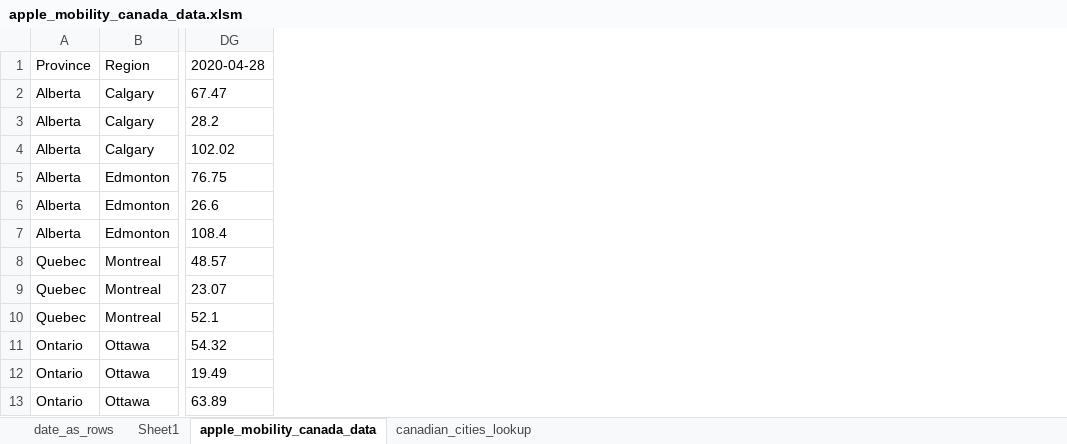
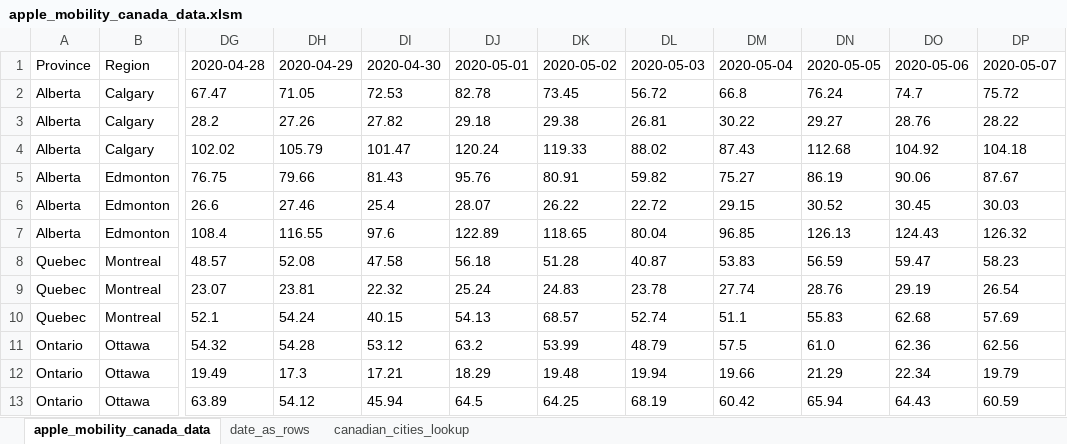
Before and after one commit to sitrucp/covid_canada_mobility_apple, an Excel workbook: apple_mobility_canada_data.xlsm, sheet apple_mobility_canada_data, drawn as a sheet; only a part is shown, gaps mark what is left out; values as stored, in another font and other column widths than the file's, no borders; table styles not drawn; the diff names each change by its address in the sheet, - before the commit and + after, or states it on an @@ line.

```diff
--- a/apple_mobility_canada_data.xlsm (sheet apple_mobility_canada_data)
+++ b/apple_mobility_canada_data.xlsm (sheet apple_mobility_canada_data)
-sheet tab: Sheet1
@@ sheet tab order changed: apple_mobility_canada_data | date_as_rows | canadian_cities_lookup @@
+column DH, rows 1-13: 2020-04-29 | 71.05 | 27.26 | 105.79 | 79.66 | 27.46 | 116.55 | 52.08 | 23.81 | 54.24 | 54.28 | 17.3 | 54.12
+column DI, rows 1-13: 2020-04-30 | 72.53 | 27.82 | 101.47 | 81.43 | 25.4 | 97.6 | 47.58 | 22.32 | 40.15 | 53.12 | 17.21 | 45.94
+column DJ, rows 1-13: 2020-05-01 | 82.78 | 29.18 | 120.24 | 95.76 | 28.07 | 122.89 | 56.18 | 25.24 | 54.13 | 63.2 | 18.29 | 64.5
+column DK, rows 1-13: 2020-05-02 | 73.45 | 29.38 | 119.33 | 80.91 | 26.22 | 118.65 | 51.28 | 24.83 | 68.57 | 53.99 | 19.48 | 64.25
+column DL, rows 1-13: 2020-05-03 | 56.72 | 26.81 | 88.02 | 59.82 | 22.72 | 80.04 | 40.87 | 23.78 | 52.74 | 48.79 | 19.94 | 68.19
+column DM, rows 1-13: 2020-05-04 | 66.8 | 30.22 | 87.43 | 75.27 | 29.15 | 96.85 | 53.83 | 27.74 | 51.1 | 57.5 | 19.66 | 60.42
+column DN, rows 1-13: 2020-05-05 | 76.24 | 29.27 | 112.68 | 86.19 | 30.52 | 126.13 | 56.59 | 28.76 | 55.83 | 61.0 | 21.29 | 65.94
+column DO, rows 1-13: 2020-05-06 | 74.7 | 28.76 | 104.92 | 90.06 | 30.45 | 124.43 | 59.47 | 29.19 | 62.68 | 62.36 | 22.34 | 64.43
+column DP, rows 1-13: 2020-05-07 | 75.72 | 28.22 | 104.18 | 87.67 | 30.03 | 126.32 | 58.23 | 26.54 | 57.69 | 62.56 | 19.79 | 60.59
```
Also changed, not shown: 6 other files.
